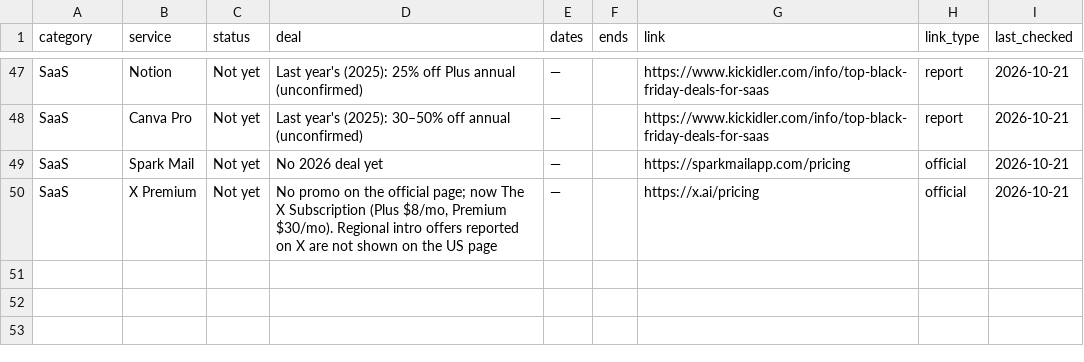
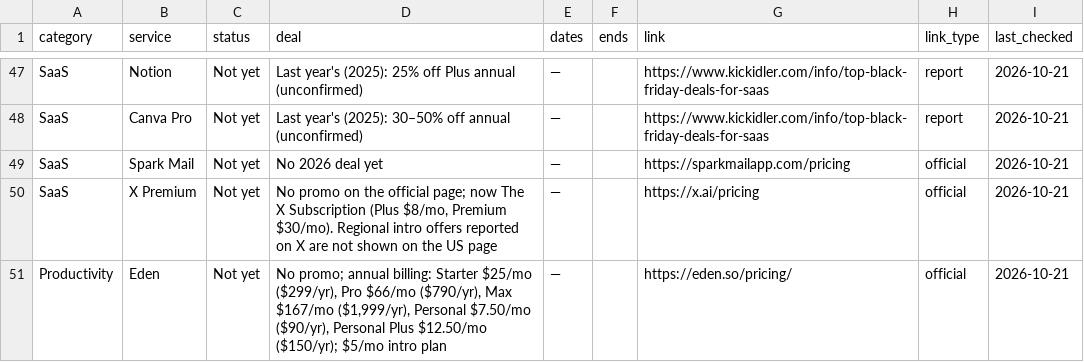
Before and after one commit to thoughtcook/verified-black-friday, a CSV file: data/deals.csv, drawn as a sheet; only a part is shown, gaps mark what is left out.

Commit message:
Add Eden to watch list

```diff
--- a/data/deals.csv
+++ b/data/deals.csv
@@ -50 +50,2 @@ SaaS,Spark Mail,Not yet,No 2026 deal yet,—,,https://sparkmailapp.com/pricing,o
 SaaS,X Premium,Not yet,"No promo on the official page; now The X Subscription (Plus $8/mo, Premium $30/mo). Regional intro offers reported on X are not shown on the US page",—,,https://x.ai/pricing,official,2026-10-21
+Productivity,Eden,Not yet,"No promo; annual billing: Starter $25/mo ($299/yr), Pro $66/mo ($790/yr), Max $167/mo ($1,999/yr), Personal $7.50/mo ($90/yr), Personal Plus $12.50/mo ($150/yr); $5/mo intro plan",—,,https://eden.so/pricing/,official,2026-10-21
```
Also changed, not shown: 3 other files.
